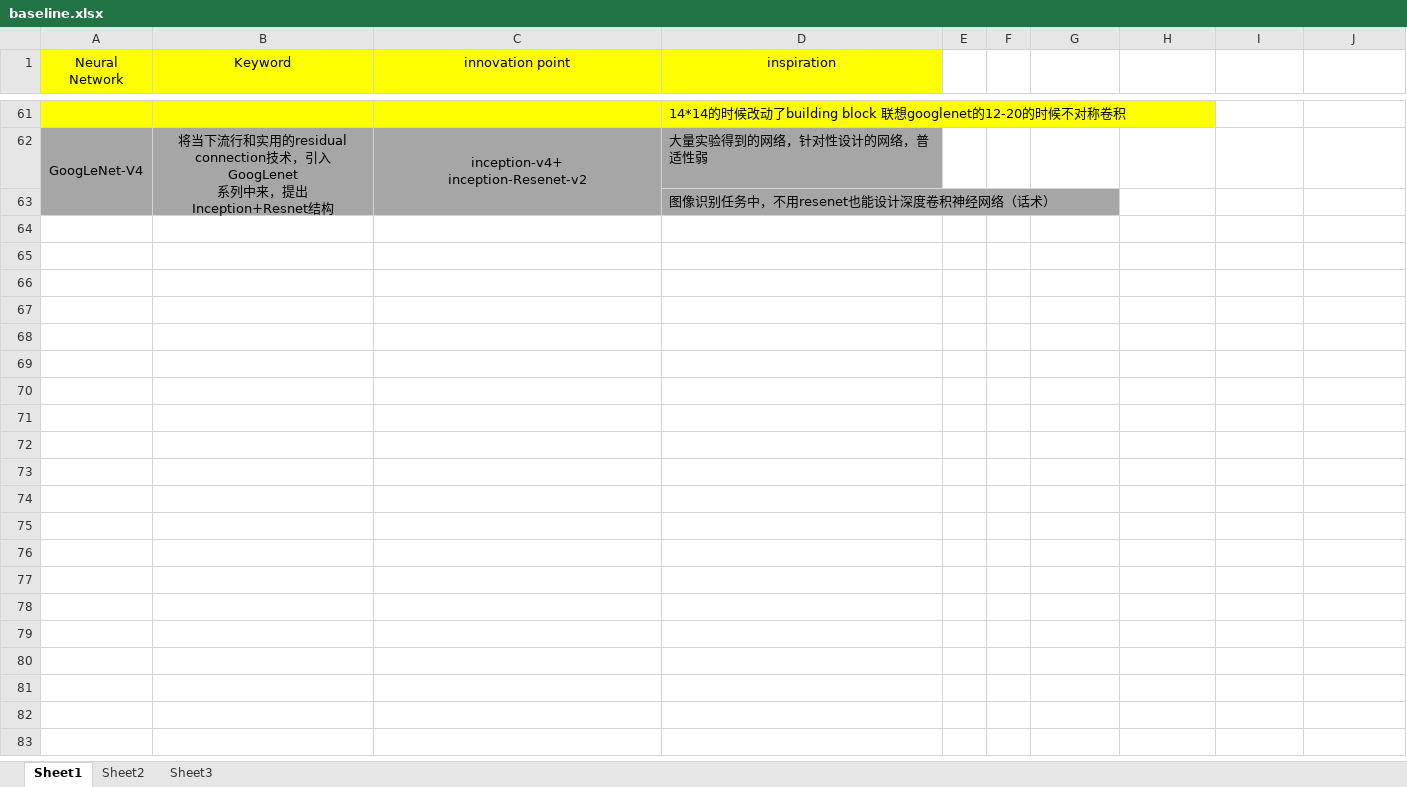
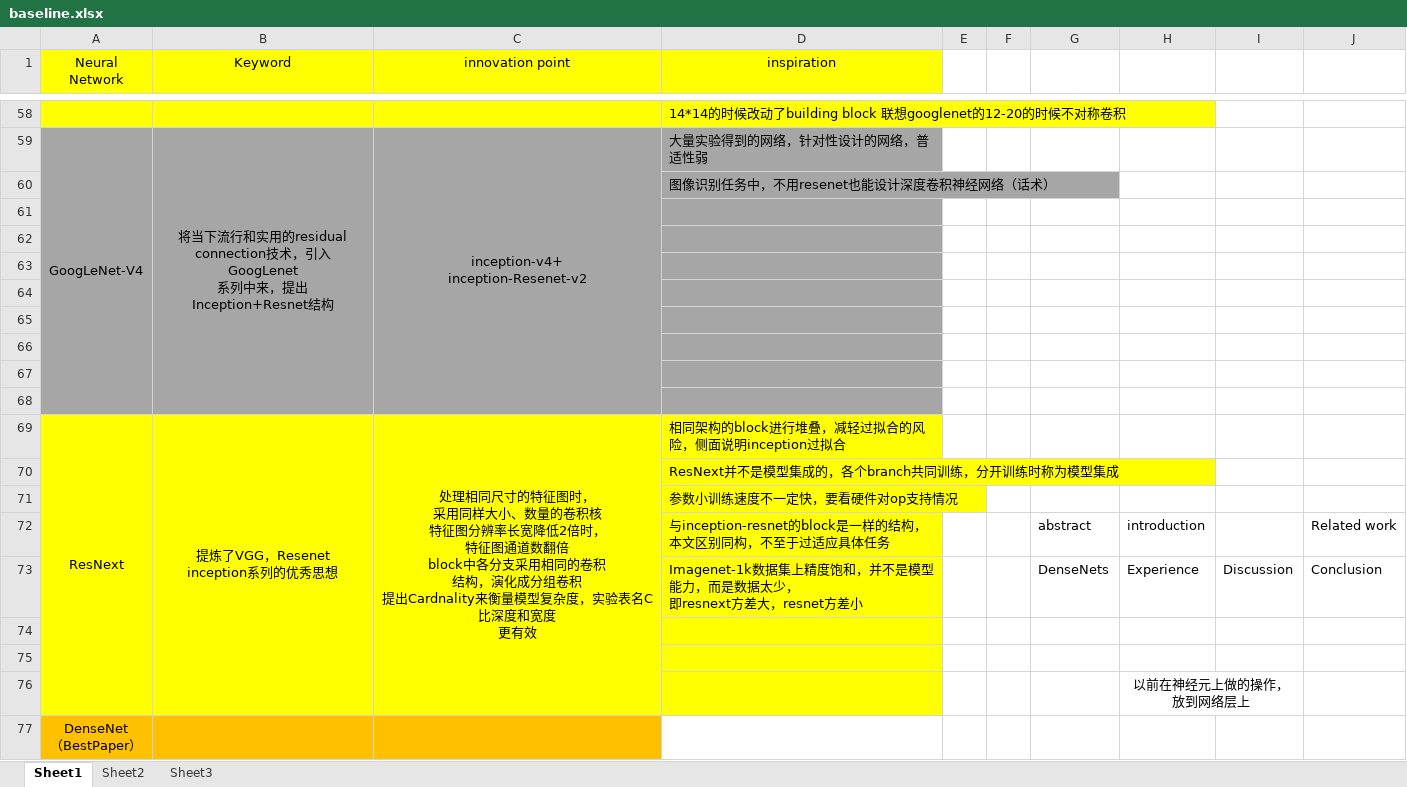
Before and after one commit to yanzichuan/CVPaper, an Excel workbook: baseline.xlsx, sheet Sheet1, drawn as a sheet; only a part is shown, gaps mark what is left out; values as stored, in another font and other column widths than the file's, no borders; ↵ is a line break in a cell; the diff covers the shown part only; the diff names each change by its address in the sheet, - before the commit and + after, or states it on an @@ line.

Commit message:
DenseNet

```diff
--- a/baseline.xlsx (sheet Sheet1)
+++ b/baseline.xlsx (sheet Sheet1)
+row 61: (empty)
+row 62: (empty)
+row 63: (empty)
+row 64: (empty)
+row 65: (empty)
+row 66: (empty)
+row 67: (empty)
+row 68: (empty)
+row 69: ResNext | 提炼了VGG，Resenet ↵ inception系列的优秀思想 | 处理相同尺寸的特征图时， ↵ 采用同样大小、数量的卷积核 ↵ 特征图分辨率长宽降低2倍时， ↵ 特征图通道数翻倍 ↵ block中各分支采用相同的卷积 ↵ 结构，演化成分组卷积 ↵ 提出Cardnality来衡量模型复杂度，实验表名C比深度和宽度 ↵ 更有效 | 相同架构的block进行堆叠，减轻过拟合的风险，侧面说明inception过拟合
+row 70:  |  |  | ResNext并不是模型集成的，各个branch共同训练，分开训练时称为模型集成
+row 71:  |  |  | 参数小训练速度不一定快，要看硬件对op支持情况
+row 72:  |  |  | 与inception-resnet的block是一样的结构， ↵ 本文区别同构，不至于过适应具体任务 |  |  | abstract | introduction |  | Related work
+row 73:  |  |  | Imagenet-1k数据集上精度饱和，并不是模型能力，而是数据太少， ↵ 即resnext方差大，resnet方差小 |  |  | DenseNets | Experience | Discussion | Conclusion
+row 74: (empty)
+row 75: (empty)
+row 76:  |  |  |  |  |  |  | 以前在神经元上做的操作，放到网络层上
+row 77: DenseNet ↵ （BestPaper）
```
Also changed, not shown: 3 removed rows and 2 edited cells elsewhere in this sheet, 6 other files.
